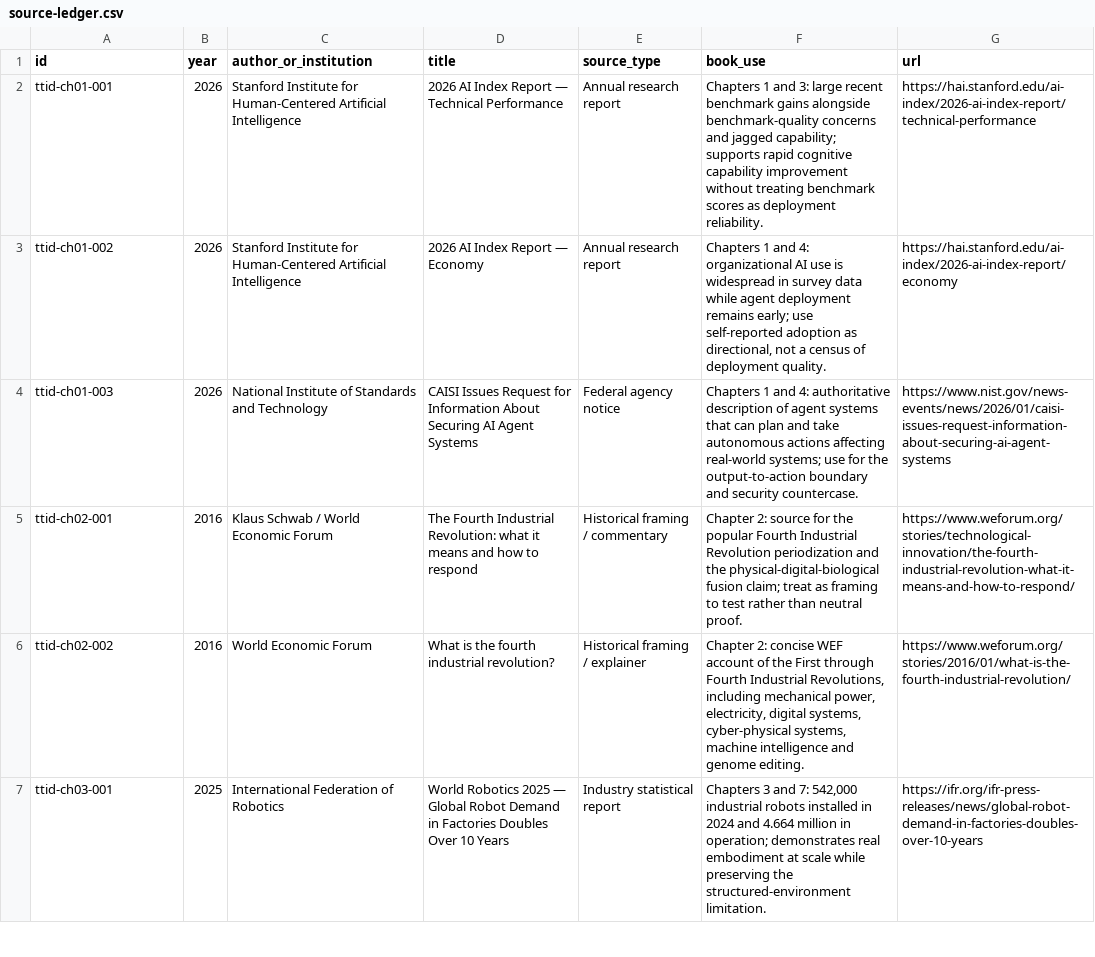
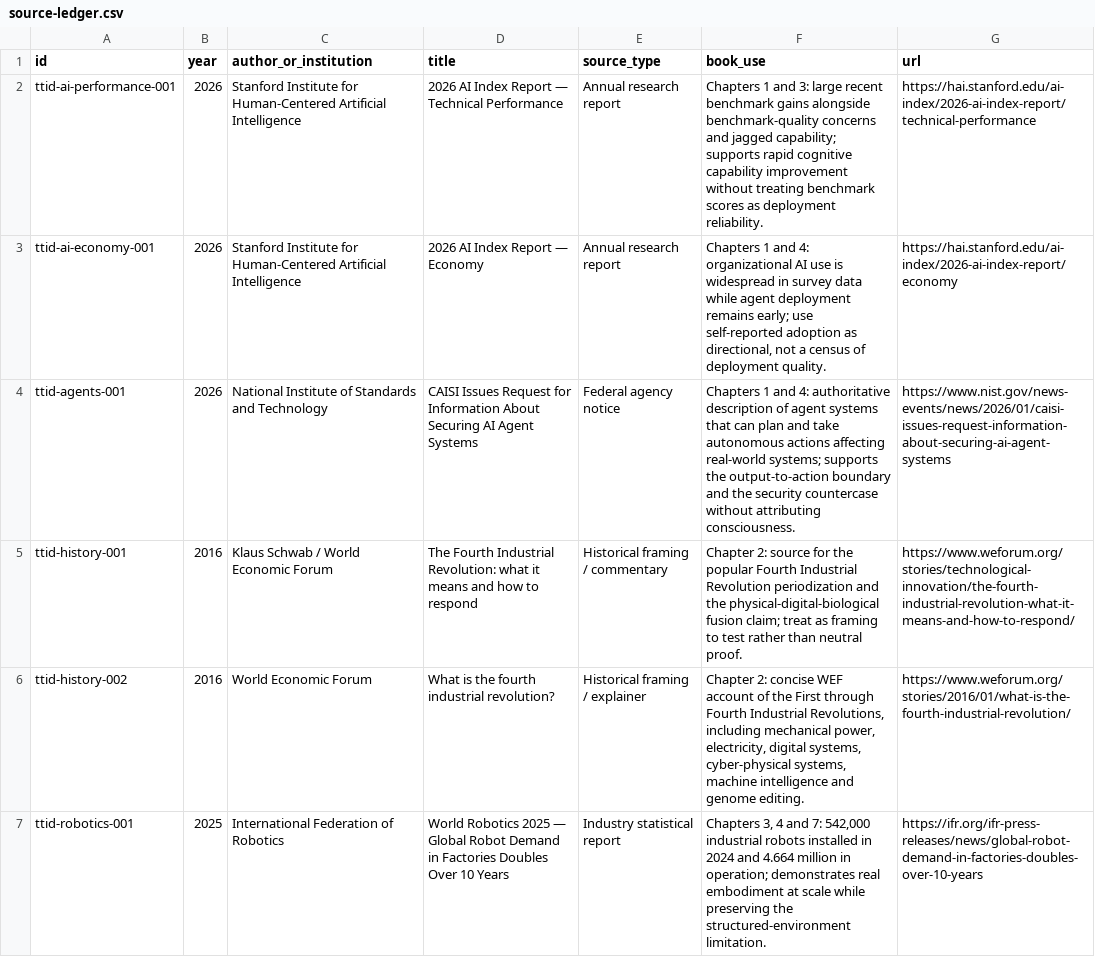
Before and after one commit to Svyable/desk, a CSV file: books/this-tech-is-different/research/source-ledger.csv, drawn as a sheet; only a part is shown; the diff covers the shown part only.

Commit message:
Deduplicate This Tech Is Different source ledger

```diff
--- a/books/this-tech-is-different/research/source-ledger.csv
+++ b/books/this-tech-is-different/research/source-ledger.csv
@@ -1,7 +1,7 @@
 id,year,author_or_institution,title,source_type,book_use,url
-ttid-ch01-001,2026,Stanford Institute for Human-Centered Artificial Intelligence,"2026 AI Index Report — Technical Performance",Annual research report,"Chapters 1 and 3: large recent benchmark gains alongside benchmark-quality concerns and jagged capability; supports rapid cognitive capability improvement without treating benchmark scores as deployment reliability.",https://hai.stanford.edu/ai-index/2026-ai-index-report/technical-performance
-ttid-ch01-002,2026,Stanford Institute for Human-Centered Artificial Intelligence,"2026 AI Index Report — Economy",Annual research report,"Chapters 1 and 4: organizational AI use is widespread in survey data while agent deployment remains early; use self-reported adoption as directional, not a census of deployment quality.",https://hai.stanford.edu/ai-index/2026-ai-index-report/economy
-ttid-ch01-003,2026,National Institute of Standards and Technology,"CAISI Issues Request for Information About Securing AI Agent Systems",Federal agency notice,"Chapters 1 and 4: authoritative description of agent systems that can plan and take autonomous actions affecting real-world systems; use for the output-to-action boundary and security countercase.",https://www.nist.gov/news-events/news/2026/01/caisi-issues-request-information-about-securing-ai-agent-systems
-ttid-ch02-001,2016,Klaus Schwab / World Economic Forum,"The Fourth Industrial Revolution: what it means and how to respond",Historical framing / commentary,"Chapter 2: source for the popular Fourth Industrial Revolution periodization and the physical-digital-biological fusion claim; treat as framing to test rather than neutral proof.",https://www.weforum.org/stories/technological-innovation/the-fourth-industrial-revolution-what-it-means-and-how-to-respond/
-ttid-ch02-002,2016,World Economic Forum,"What is the fourth industrial revolution?",Historical framing / explainer,"Chapter 2: concise WEF account of the First through Fourth Industrial Revolutions, including mechanical power, electricity, digital systems, cyber-physical systems, machine intelligence and genome editing.",https://www.weforum.org/stories/2016/01/what-is-the-fourth-industrial-revolution/
-ttid-ch03-001,2025,International Federation of Robotics,"World Robotics 2025 — Global Robot Demand in Factories Doubles Over 10 Years",Industry statistical report,"Chapters 3 and 7: 542,000 industrial robots installed in 2024 and 4.664 million in operation; demonstrates real embodiment at scale while preserving the structured-environment limitation.",https://ifr.org/ifr-press-releases/news/global-robot-demand-in-factories-doubles-over-10-years
+ttid-ai-performance-001,2026,Stanford Institute for Human-Centered Artificial Intelligence,"2026 AI Index Report — Technical Performance",Annual research report,"Chapters 1 and 3: large recent benchmark gains alongside benchmark-quality concerns and jagged capability; supports rapid cognitive capability improvement without treating benchmark scores as deployment reliability.",https://hai.stanford.edu/ai-index/2026-ai-index-report/technical-performance
+ttid-ai-economy-001,2026,Stanford Institute for Human-Centered Artificial Intelligence,"2026 AI Index Report — Economy",Annual research report,"Chapters 1 and 4: organizational AI use is widespread in survey data while agent deployment remains early; use self-reported adoption as directional, not a census of deployment quality.",https://hai.stanford.edu/ai-index/2026-ai-index-report/economy
+ttid-agents-001,2026,National Institute of Standards and Technology,"CAISI Issues Request for Information About Securing AI Agent Systems",Federal agency notice,"Chapters 1 and 4: authoritative description of agent systems that can plan and take autonomous actions affecting real-world systems; supports the output-to-action boundary and the security countercase without attributing consciousness.",https://www.nist.gov/news-events/news/2026/01/caisi-issues-request-information-about-securing-ai-agent-systems
+ttid-history-001,2016,Klaus Schwab / World Economic Forum,"The Fourth Industrial Revolution: what it means and how to respond",Historical framing / commentary,"Chapter 2: source for the popular Fourth Industrial Revolution periodization and the physical-digital-biological fusion claim; treat as framing to test rather than neutral proof.",https://www.weforum.org/stories/technological-innovation/the-fourth-industrial-revolution-what-it-means-and-how-to-respond/
+ttid-history-002,2016,World Economic Forum,"What is the fourth industrial revolution?",Historical framing / explainer,"Chapter 2: concise WEF account of the First through Fourth Industrial Revolutions, including mechanical power, electricity, digital systems, cyber-physical systems, machine intelligence and genome editing.",https://www.weforum.org/stories/2016/01/what-is-the-fourth-industrial-revolution/
+ttid-robotics-001,2025,International Federation of Robotics,"World Robotics 2025 — Global Robot Demand in Factories Doubles Over 10 Years",Industry statistical report,"Chapters 3, 4 and 7: 542,000 industrial robots installed in 2024 and 4.664 million in operation; demonstrates real embodiment at scale while preserving the structured-environment limitation.",https://ifr.org/ifr-press-releases/news/global-robot-demand-in-factories-doubles-over-10-years
```
Also changed, not shown: 3 removed rows and 4 edited cells elsewhere in this file.
